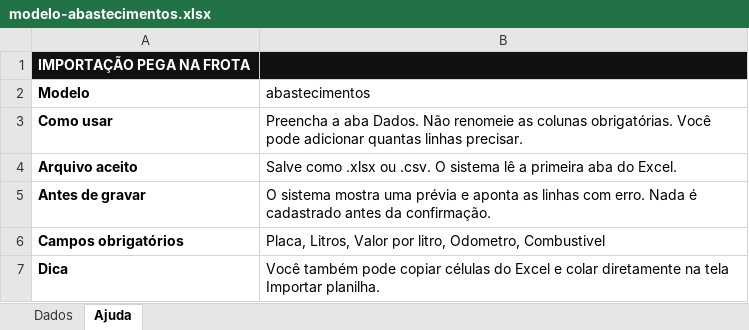
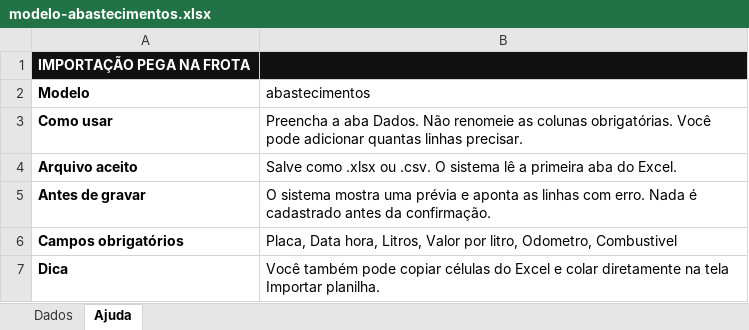
Before and after one commit to FelipeLopest/Pegafrota, an Excel workbook: aplicativos/programa-empresa/importacao/modelos-de-planilha/modelo-abastecimentos.xlsx, sheet Ajuda, drawn as a sheet; values as stored, in another font and other column widths than the file's, no borders; the diff names each change by its address in the sheet, - before the commit and + after, or states it on an @@ line.

```diff
--- a/aplicativos/programa-empresa/importacao/modelos-de-planilha/modelo-abastecimentos.xlsx (sheet Ajuda)
+++ b/aplicativos/programa-empresa/importacao/modelos-de-planilha/modelo-abastecimentos.xlsx (sheet Ajuda)
-B6 (abastecimentos): Placa, Litros, Valor…
+B6 (abastecimentos): Placa, Data hora, Litros, Valor…
```
Also changed, not shown: 37 other files.
